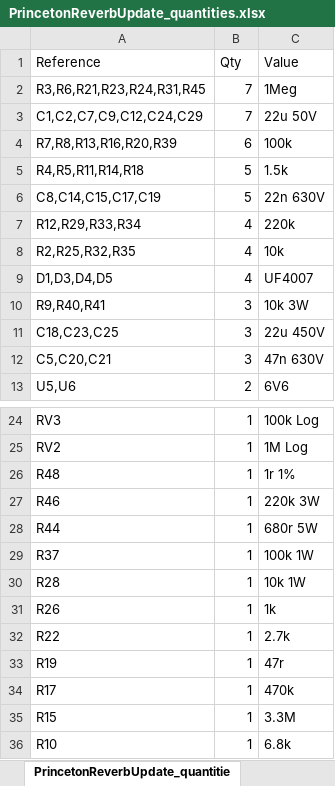
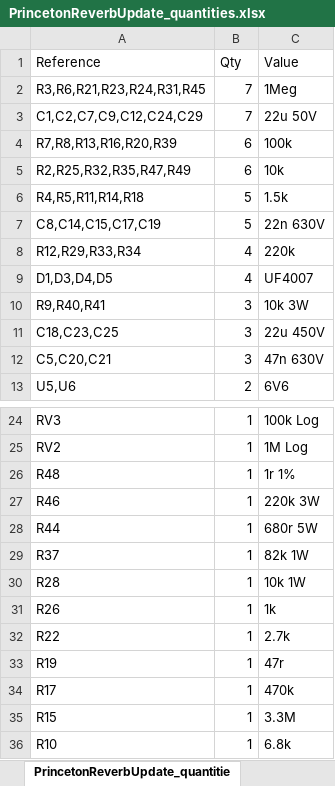
Before and after one commit to tristancollins/PrincetonReverbUpdate, an Excel workbook: PrincetonReverbUpdate_quantities.xlsx, sheet PrincetonReverbUpdate_quantitie, drawn as a sheet; only a part is shown, gaps mark what is left out; values as stored, in another font and other column widths than the file's, no borders; removed rows and columns are numbered as before the commit, all else as after; the diff names each change by its address in the sheet, - before the commit and + after, or states it on an @@ line.

```diff
--- a/PrincetonReverbUpdate_quantities.xlsx (sheet PrincetonReverbUpdate_quantitie)
+++ b/PrincetonReverbUpdate_quantities.xlsx (sheet PrincetonReverbUpdate_quantitie)
+row 5: R2,R25,R32,R35,R47,R49 | 6 | 10k
-row 8: R2,R25,R32,R35 | 4 | 10k
-C29 (Value): 100k 1W
+C29 (Value): 82k 1W
```
Also changed, not shown: 5 other files.
